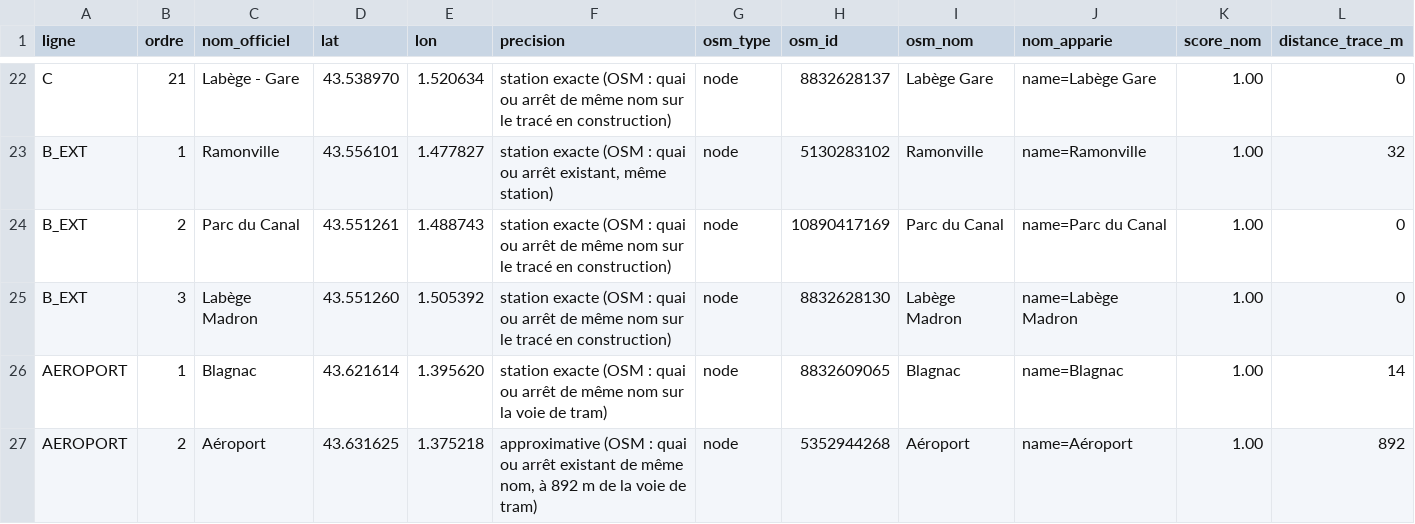
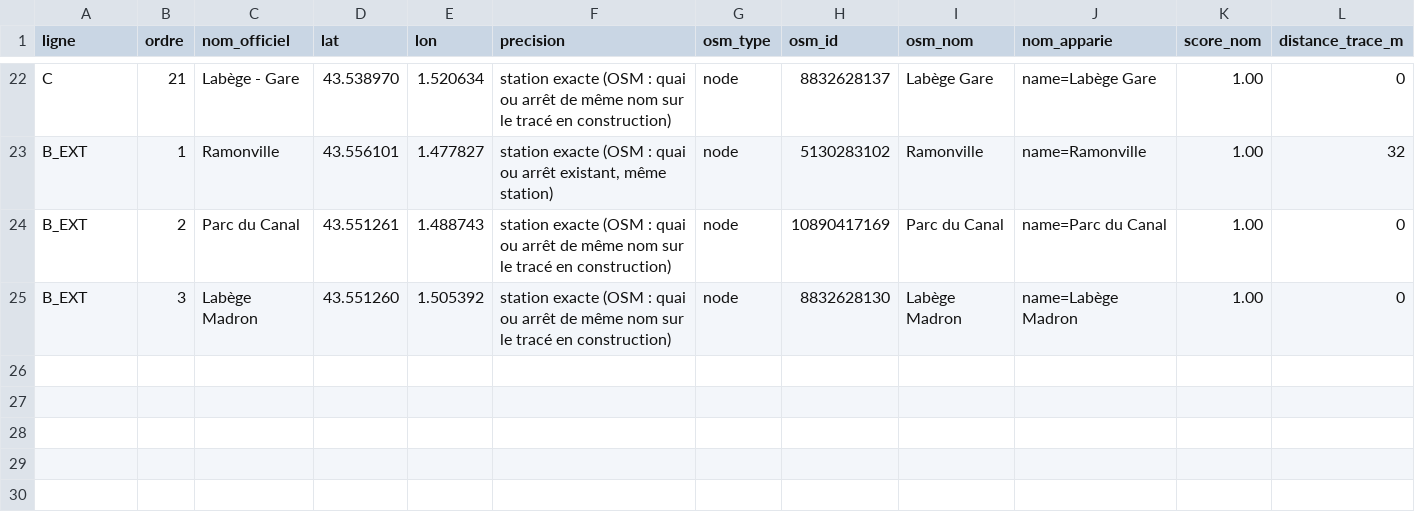
Before and after one commit to CyprienBethe/toulouse-demain, a CSV file: latest-files/stations_osm.csv, drawn as a sheet; only a part is shown, gaps mark what is left out; rows hold the shown columns only; the diff names each change by its address in the sheet, - before the commit and + after, or states it on an @@ line.

```diff
--- a/latest-files/stations_osm.csv
+++ b/latest-files/stations_osm.csv
-row 26: AEROPORT | 1 | Blagnac | 43.621614 | 1.395620 | station exacte (OSM : quai ou arrêt de même nom sur la voie de tram) | node | 8832609065 | Blagnac | name=Blagnac | 1.00 | 14
-row 27: AEROPORT | 2 | Aéroport | 43.631625 | 1.375218 | approximative (OSM : quai ou arrêt existant de même nom, à 892 m de la voie de tram) | node | 5352944268 | Aéroport | name=Aéroport | 1.00 | 892
```
Also changed, not shown: 9 other files.
